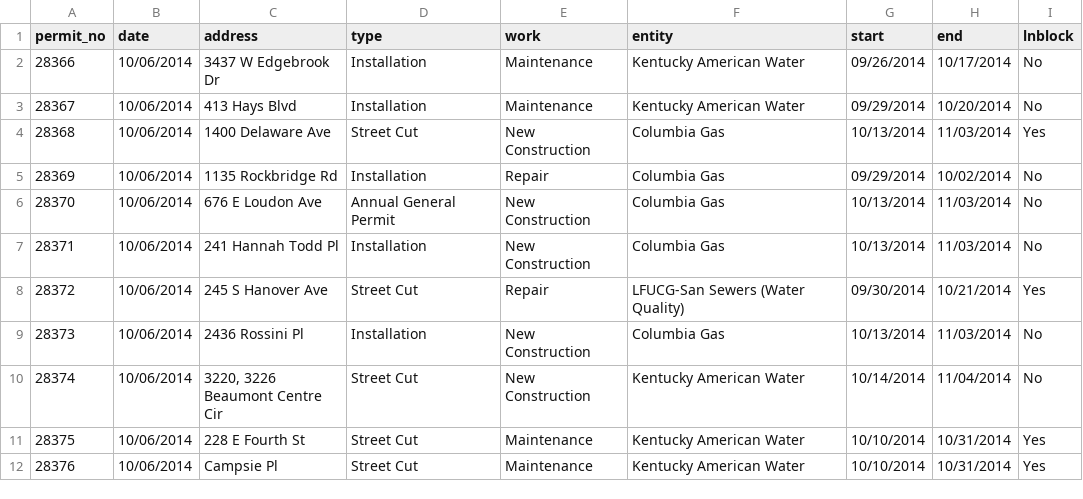
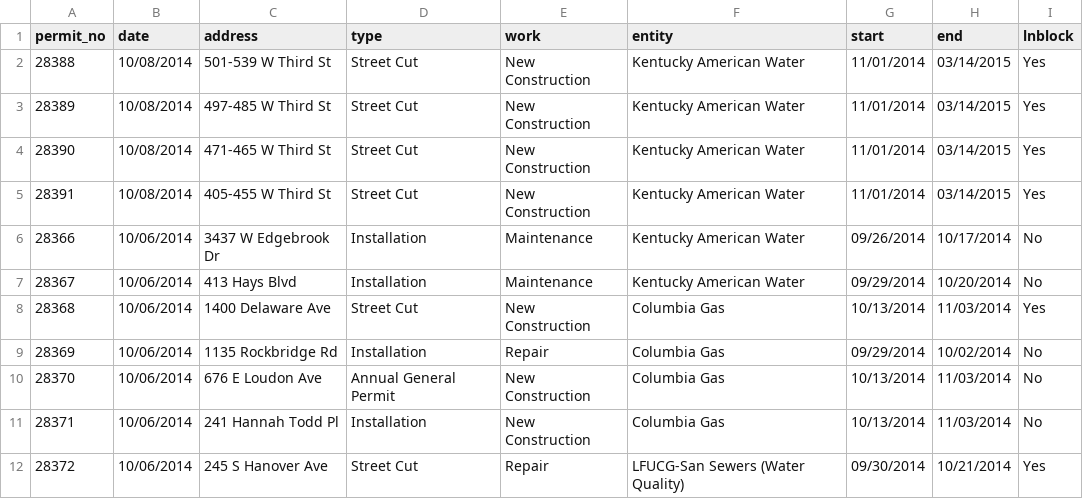
Before and after one commit to jmhollinger/jmhollinger.github.io, a CSV file: datatables/data/row.csv, drawn as a sheet; only a part is shown; the shorter side is filled out with more unchanged rows; the diff names each change by its address in the sheet, - before the commit and + after, or states it on an @@ line.

Commit message:
Update Data

```diff
--- a/datatables/data/row.csv
+++ b/datatables/data/row.csv
+row 2: 28388 | 10/08/2014 | 501-539 W Third St | Street Cut | New Construction | Kentucky American Water | 11/01/2014 | 03/14/2015 | Yes
+row 3: 28389 | 10/08/2014 | 497-485 W Third St | Street Cut | New Construction | Kentucky American Water | 11/01/2014 | 03/14/2015 | Yes
+row 4: 28390 | 10/08/2014 | 471-465 W Third St | Street Cut | New Construction | Kentucky American Water | 11/01/2014 | 03/14/2015 | Yes
+row 5: 28391 | 10/08/2014 | 405-455 W Third St | Street Cut | New Construction | Kentucky American Water | 11/01/2014 | 03/14/2015 | Yes
```
Also changed, not shown: 5 other files.
